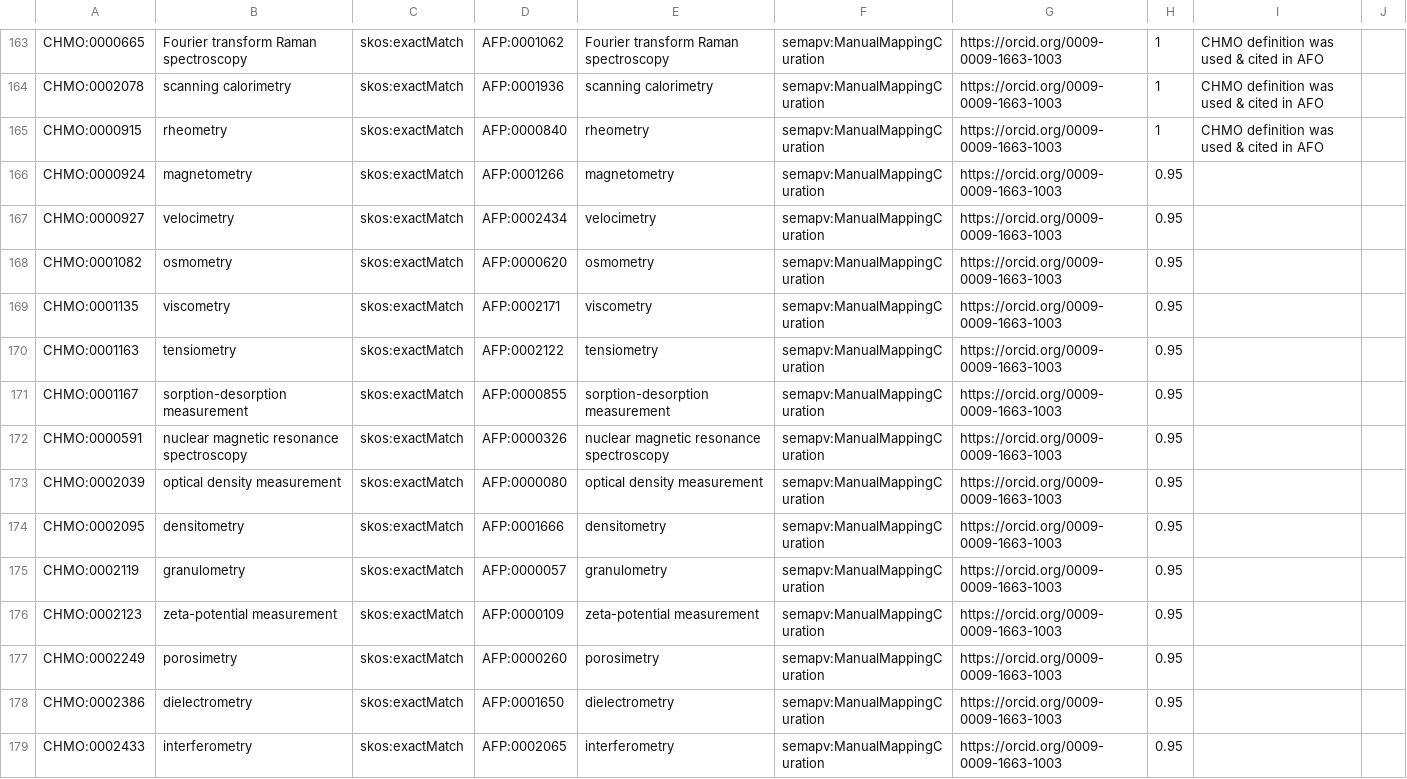
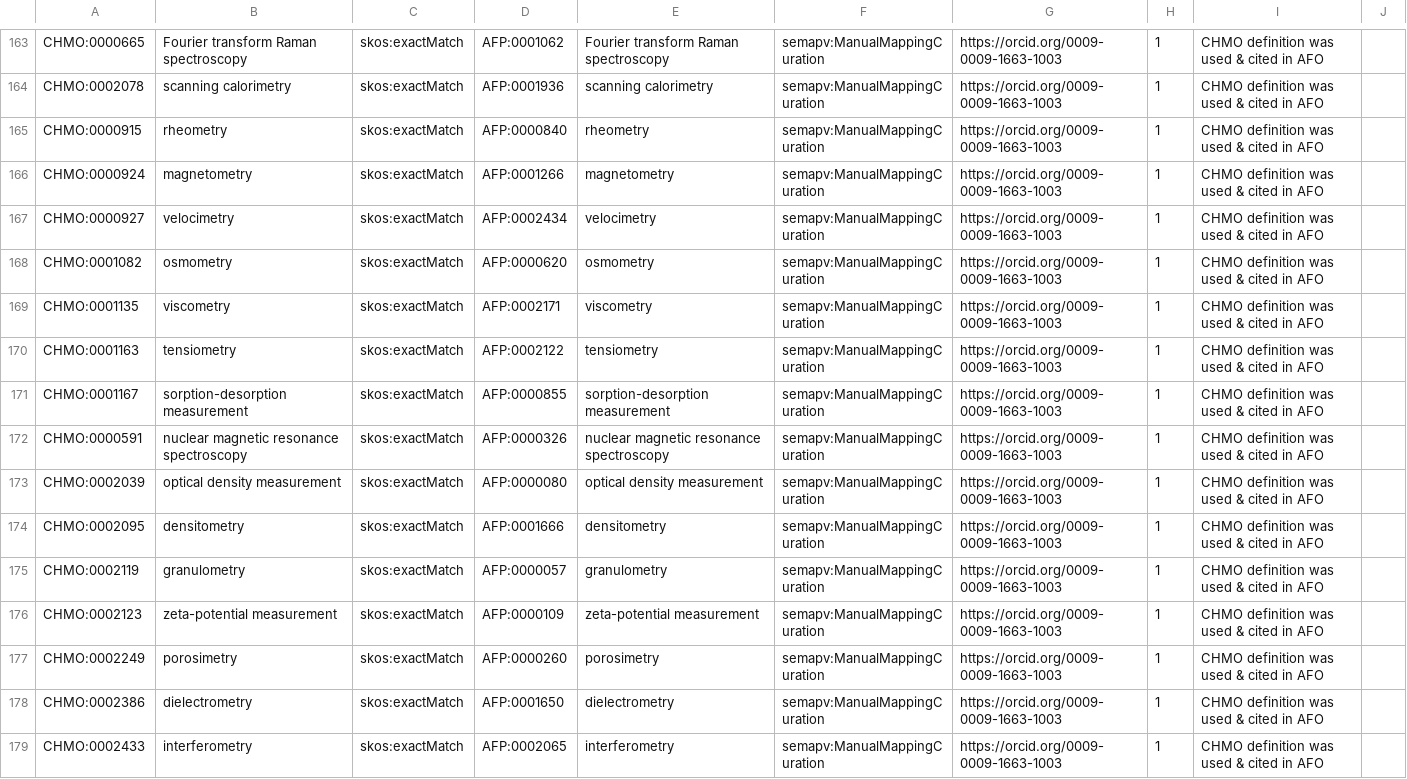
Before and after one commit to rsc-ontologies/rsc-cmo, a TSV file: src/mappings/afo-mappings.tsv, drawn as a sheet; only a part is shown, gaps mark what is left out; the diff covers the shown part only.

Commit message:
Update confidence score & add comment, where the same CHMO def was used

```diff
--- a/src/mappings/afo-mappings.tsv
+++ b/src/mappings/afo-mappings.tsv
@@ -165,15 +165,15 @@ CHMO:0002078	scanning calorimetry	skos:exactMatch	AFP:0001936	scanning calorimet
 CHMO:0000915	rheometry	skos:exactMatch	AFP:0000840	rheometry	semapv:ManualMappingCuration	https://orcid.org/0009-0009-1663-1003	1	CHMO definition was used & cited in AFO
-CHMO:0000924	magnetometry	skos:exactMatch	AFP:0001266	magnetometry	semapv:ManualMappingCuration	https://orcid.org/0009-0009-1663-1003	0.95
-CHMO:0000927	velocimetry	skos:exactMatch	AFP:0002434	velocimetry	semapv:ManualMappingCuration	https://orcid.org/0009-0009-1663-1003	0.95
-CHMO:0001082	osmometry	skos:exactMatch	AFP:0000620	osmometry	semapv:ManualMappingCuration	https://orcid.org/0009-0009-1663-1003	0.95
-CHMO:0001135	viscometry	skos:exactMatch	AFP:0002171	viscometry	semapv:ManualMappingCuration	https://orcid.org/0009-0009-1663-1003	0.95
-CHMO:0001163	tensiometry	skos:exactMatch	AFP:0002122	tensiometry	semapv:ManualMappingCuration	https://orcid.org/0009-0009-1663-1003	0.95
-CHMO:0001167	sorption-desorption measurement	skos:exactMatch	AFP:0000855	sorption-desorption measurement	semapv:ManualMappingCuration	https://orcid.org/0009-0009-1663-1003	0.95
-CHMO:0000591	nuclear magnetic resonance spectroscopy	skos:exactMatch	AFP:0000326	nuclear magnetic resonance spectroscopy	semapv:ManualMappingCuration	https://orcid.org/0009-0009-1663-1003	0.95
-CHMO:0002039	optical density measurement	skos:exactMatch	AFP:0000080	optical density measurement	semapv:ManualMappingCuration	https://orcid.org/0009-0009-1663-1003	0.95
-CHMO:0002095	densitometry	skos:exactMatch	AFP:0001666	densitometry	semapv:ManualMappingCuration	https://orcid.org/0009-0009-1663-1003	0.95
-CHMO:0002119	granulometry	skos:exactMatch	AFP:0000057	granulometry	semapv:ManualMappingCuration	https://orcid.org/0009-0009-1663-1003	0.95
-CHMO:0002123	zeta-potential measurement	skos:exactMatch	AFP:0000109	zeta-potential measurement	semapv:ManualMappingCuration	https://orcid.org/0009-0009-1663-1003	0.95
-CHMO:0002249	porosimetry	skos:exactMatch	AFP:0000260	porosimetry	semapv:ManualMappingCuration	https://orcid.org/0009-0009-1663-1003	0.95
-CHMO:0002386	dielectrometry	skos:exactMatch	AFP:0001650	dielectrometry	semapv:ManualMappingCuration	https://orcid.org/0009-0009-1663-1003	0.95
-CHMO:0002433	interferometry	skos:exactMatch	AFP:0002065	interferometry	semapv:ManualMappingCuration	https://orcid.org/0009-0009-1663-1003	0.95
+CHMO:0000924	magnetometry	skos:exactMatch	AFP:0001266	magnetometry	semapv:ManualMappingCuration	https://orcid.org/0009-0009-1663-1003	1	CHMO definition was used & cited in AFO
+CHMO:0000927	velocimetry	skos:exactMatch	AFP:0002434	velocimetry	semapv:ManualMappingCuration	https://orcid.org/0009-0009-1663-1003	1	CHMO definition was used & cited in AFO
+CHMO:0001082	osmometry	skos:exactMatch	AFP:0000620	osmometry	semapv:ManualMappingCuration	https://orcid.org/0009-0009-1663-1003	1	CHMO definition was used & cited in AFO
+CHMO:0001135	viscometry	skos:exactMatch	AFP:0002171	viscometry	semapv:ManualMappingCuration	https://orcid.org/0009-0009-1663-1003	1	CHMO definition was used & cited in AFO
+CHMO:0001163	tensiometry	skos:exactMatch	AFP:0002122	tensiometry	semapv:ManualMappingCuration	https://orcid.org/0009-0009-1663-1003	1	CHMO definition was used & cited in AFO
+CHMO:0001167	sorption-desorption measurement	skos:exactMatch	AFP:0000855	sorption-desorption measurement	semapv:ManualMappingCuration	https://orcid.org/0009-0009-1663-1003	1	CHMO definition was used & cited in AFO
+CHMO:0000591	nuclear magnetic resonance spectroscopy	skos:exactMatch	AFP:0000326	nuclear magnetic resonance spectroscopy	semapv:ManualMappingCuration	https://orcid.org/0009-0009-1663-1003	1	CHMO definition was used & cited in AFO
+CHMO:0002039	optical density measurement	skos:exactMatch	AFP:0000080	optical density measurement	semapv:ManualMappingCuration	https://orcid.org/0009-0009-1663-1003	1	CHMO definition was used & cited in AFO
+CHMO:0002095	densitometry	skos:exactMatch	AFP:0001666	densitometry	semapv:ManualMappingCuration	https://orcid.org/0009-0009-1663-1003	1	CHMO definition was used & cited in AFO
+CHMO:0002119	granulometry	skos:exactMatch	AFP:0000057	granulometry	semapv:ManualMappingCuration	https://orcid.org/0009-0009-1663-1003	1	CHMO definition was used & cited in AFO
+CHMO:0002123	zeta-potential measurement	skos:exactMatch	AFP:0000109	zeta-potential measurement	semapv:ManualMappingCuration	https://orcid.org/0009-0009-1663-1003	1	CHMO definition was used & cited in AFO
+CHMO:0002249	porosimetry	skos:exactMatch	AFP:0000260	porosimetry	semapv:ManualMappingCuration	https://orcid.org/0009-0009-1663-1003	1	CHMO definition was used & cited in AFO
+CHMO:0002386	dielectrometry	skos:exactMatch	AFP:0001650	dielectrometry	semapv:ManualMappingCuration	https://orcid.org/0009-0009-1663-1003	1	CHMO definition was used & cited in AFO
+CHMO:0002433	interferometry	skos:exactMatch	AFP:0002065	interferometry	semapv:ManualMappingCuration	https://orcid.org/0009-0009-1663-1003	1	CHMO definition was used & cited in AFO
```
Also changed, not shown: 122 edited cells elsewhere in this file.
